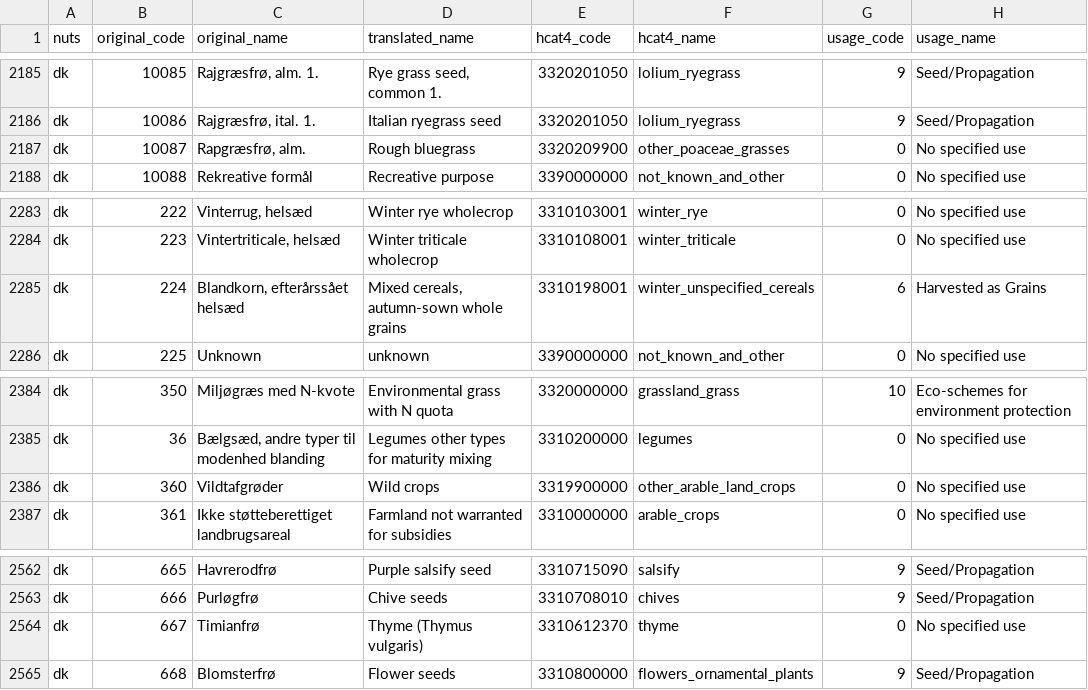
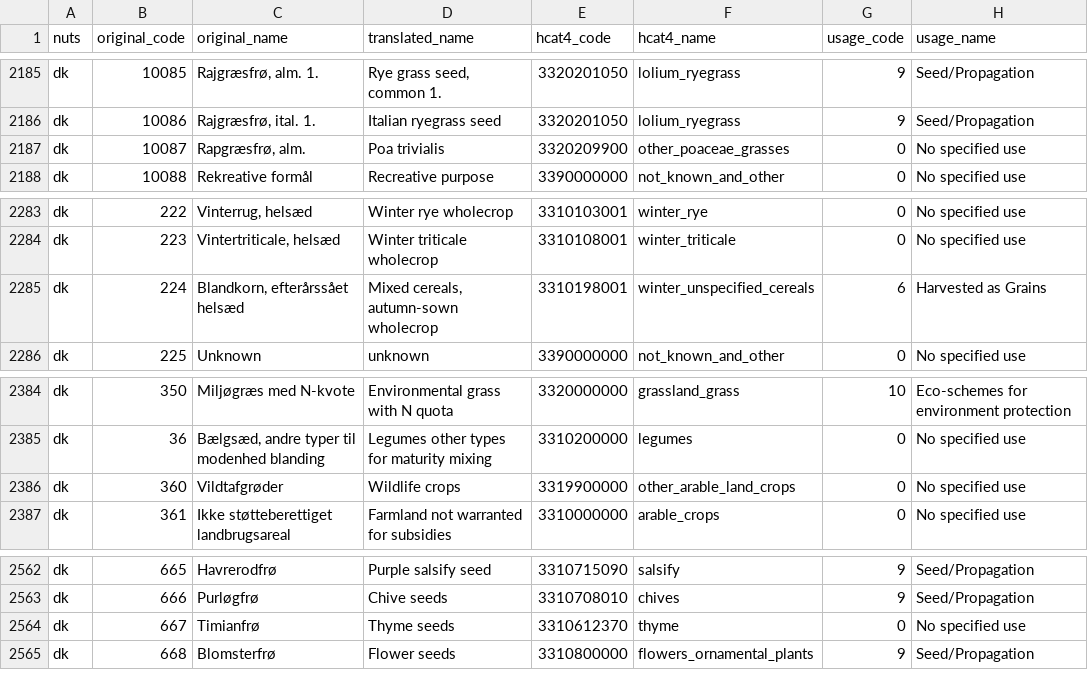
Before and after one commit to xchan011/EuroCropsV2, a CSV file: data/cropcodemapping/eurocrops.csv, drawn as a sheet; only a part is shown, gaps mark what is left out; the diff covers the shown part only.

```diff
--- a/data/cropcodemapping/eurocrops.csv
+++ b/data/cropcodemapping/eurocrops.csv
@@ -2186,3 +2186,3 @@ dk,10085,"Rajgræsfrø, alm. 1.","Rye grass seed, common 1.",3320201050,lolium_r
 dk,10086,"Rajgræsfrø, ital. 1.",Italian ryegrass seed,3320201050,lolium_ryegrass,9,Seed/Propagation
-dk,10087,"Rapgræsfrø, alm.",Rough bluegrass,3320209900,other_poaceae_grasses,0,No specified use
+dk,10087,"Rapgræsfrø, alm.",Poa trivialis,3320209900,other_poaceae_grasses,0,No specified use
 dk,10088,Rekreative formål,Recreative purpose,3390000000,not_known_and_other,0,No specified use
@@ -2284,3 +2284,3 @@ dk,222,"Vinterrug, helsæd",Winter rye wholecrop,3310103001,winter_rye,0,No spec
 dk,223,"Vintertriticale, helsæd",Winter triticale wholecrop,3310108001,winter_triticale,0,No specified use
-dk,224,"Blandkorn, efterårssået helsæd","Mixed cereals, autumn-sown whole grains",3310198001,winter_unspecified_cereals,6,Harvested as Grains
+dk,224,"Blandkorn, efterårssået helsæd","Mixed cereals, autumn-sown wholecrop",3310198001,winter_unspecified_cereals,6,Harvested as Grains
 dk,225,Unknown,unknown,3390000000,not_known_and_other,0,No specified use
@@ -2385,3 +2385,3 @@ dk,350,Miljøgræs med N-kvote,Environmental grass with N quota,3320000000,grass
 dk,36,"Bælgsæd, andre typer til modenhed blanding",Legumes other types for maturity mixing,3310200000,legumes,0,No specified use
-dk,360,Vildtafgrøder,Wild crops,3319900000,other_arable_land_crops,0,No specified use
+dk,360,Vildtafgrøder,Wildlife crops,3319900000,other_arable_land_crops,0,No specified use
 dk,361,Ikke støtteberettiget landbrugsareal,Farmland not warranted for subsidies,3310000000,arable_crops,0,No specified use
@@ -2563,3 +2563,3 @@ dk,665,Havrerodfrø,Purple salsify seed,3310715090,salsify,9,Seed/Propagation
 dk,666,Purløgfrø,Chive seeds,3310708010,chives,9,Seed/Propagation
-dk,667,Timianfrø,Thyme (Thymus vulgaris),3310612370,thyme,0,No specified use
+dk,667,Timianfrø,Thyme seeds,3310612370,thyme,0,No specified use
 dk,668,Blomsterfrø,Flower seeds,3310800000,flowers_ornamental_plants,9,Seed/Propagation
```
Also changed, not shown: 22 edited cells elsewhere in this file.
